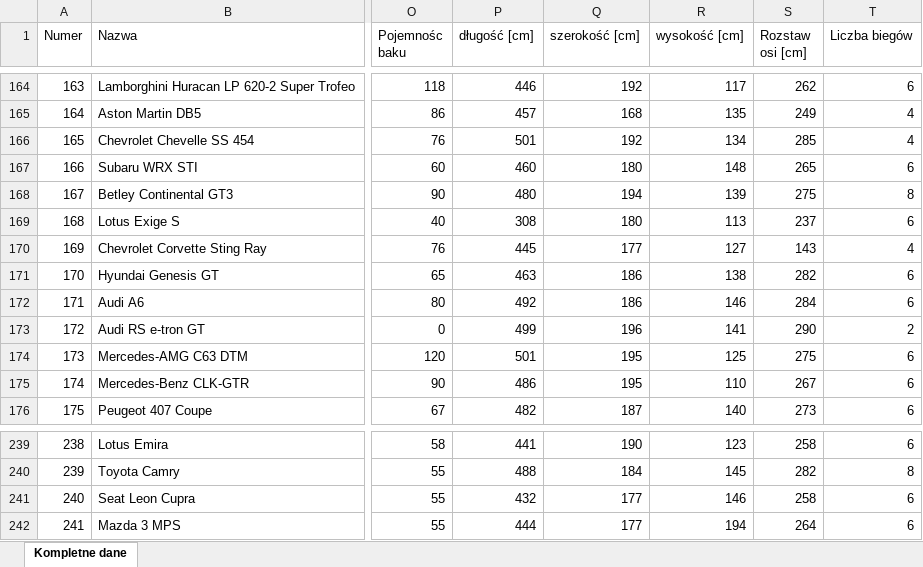
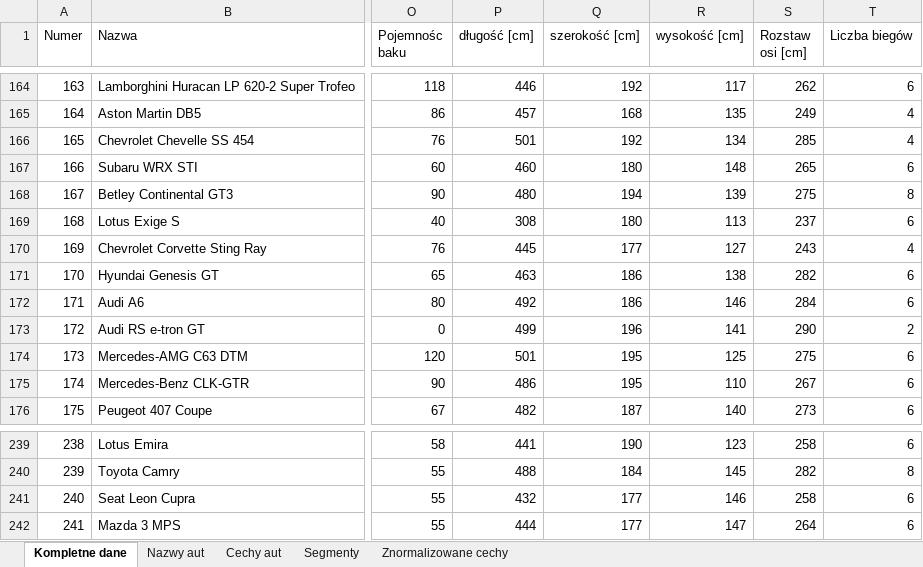
Before and after one commit to HubertMarczuk/PracaInz, an Excel workbook: Samochody.xlsx, sheet Kompletne dane, drawn as a sheet; only a part is shown, gaps mark what is left out; values as stored, in another font and other column widths than the file's, no borders; the diff covers the shown part only; the diff names each change by its address in the sheet, - before the commit and + after, or states it on an @@ line.

```diff
--- a/Samochody.xlsx (sheet Kompletne dane)
+++ b/Samochody.xlsx (sheet Kompletne dane)
+sheet tab: Nazwy aut
+sheet tab: Cechy aut
+sheet tab: Segmenty
+sheet tab: Znormalizowane cechy
-S170 (Rozstaw osi [cm]): 143
+S170 (Rozstaw osi [cm]): 243
-R242 (wysokość [cm]): 194
+R242 (wysokość [cm]): 147
```
Also changed, not shown: 8 edited cells elsewhere in this sheet.
